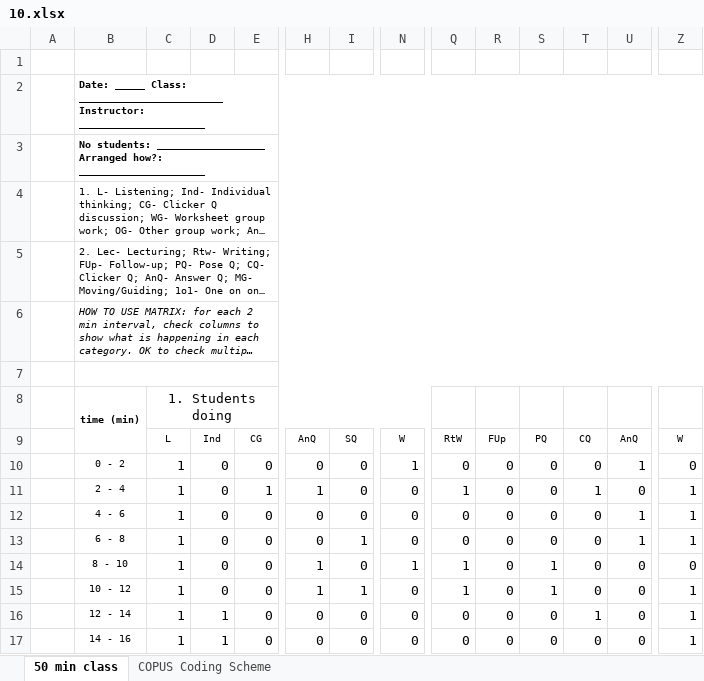
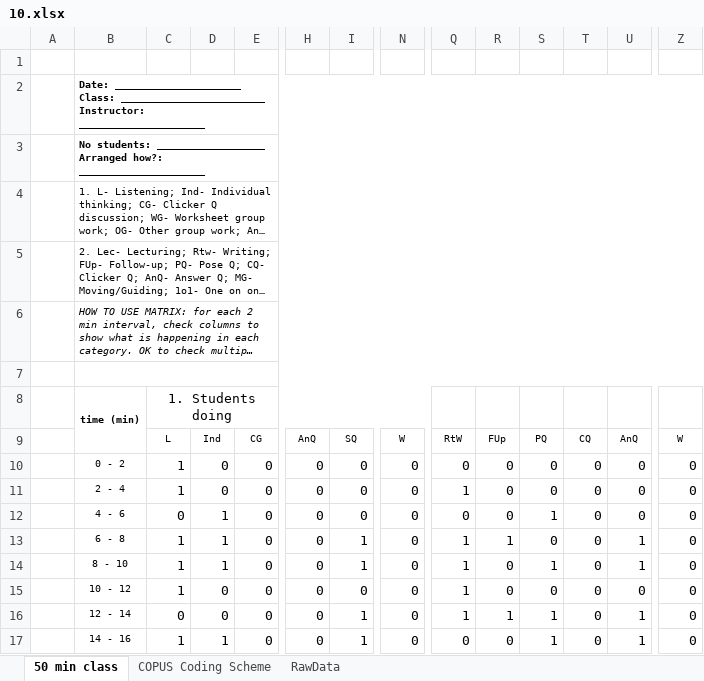
Before and after one commit to Christian-TechUCM/Fleiss-Kappa, an Excel workbook: Testfiles/10.xlsx, sheet 50 min class, drawn as a sheet; only a part is shown, gaps mark what is left out; long unchanged cells end in …; values as stored, in another font and other column widths than the file's, no borders; the diff covers the shown part only; the diff names each change by its address in the sheet, - before the commit and + after, or states it on an @@ line.

```diff
--- a/Testfiles/10.xlsx (sheet 50 min class)
+++ b/Testfiles/10.xlsx (sheet 50 min class)
+sheet tab: RawData
-B2: Date: _____ Class: ________________________…
+B2: Date: _____________________ Class: ________________________…
-N10: 1
+N10: 0
-U10: 1
+U10: 0
-E11: 1
+E11: 0
-H11: 1
+H11: 0
-T11: 1
+T11: 0
-Z11:Z13: 1
+Z11:Z13: 0
-C12: 1
+C12: 0
-D12:D14: 0
+D12:D14: 1
-S12: 0
+S12: 1
-U12: 1
+U12: 0
-Q13: 0
+Q13: 1
-R13: 0
+R13: 1
-H14:H15: 1
+H14:H15: 0
-I14: 0
+I14: 1
-N14: 1
+N14: 0
-U14: 0
+U14: 1
-I15: 1
+I15: 0
-S15: 1
+S15: 0
-Z15:Z17: 1
+Z15:Z17: 0
-C16: 1
+C16: 0
-D16: 1
+D16: 0
-I16:I17: 0
+I16:I17: 1
-Q16: 0
+Q16: 1
-R16: 0
+R16: 1
-S16:S17: 0
+S16:S17: 1
-T16: 1
+T16: 0
-U16:U17: 0
+U16:U17: 1
```
Also changed, not shown: 61 edited cells elsewhere in this sheet, charts or pictures, Testfiles/1.xlsx, Testfiles/3.xlsx, 25 other files.
